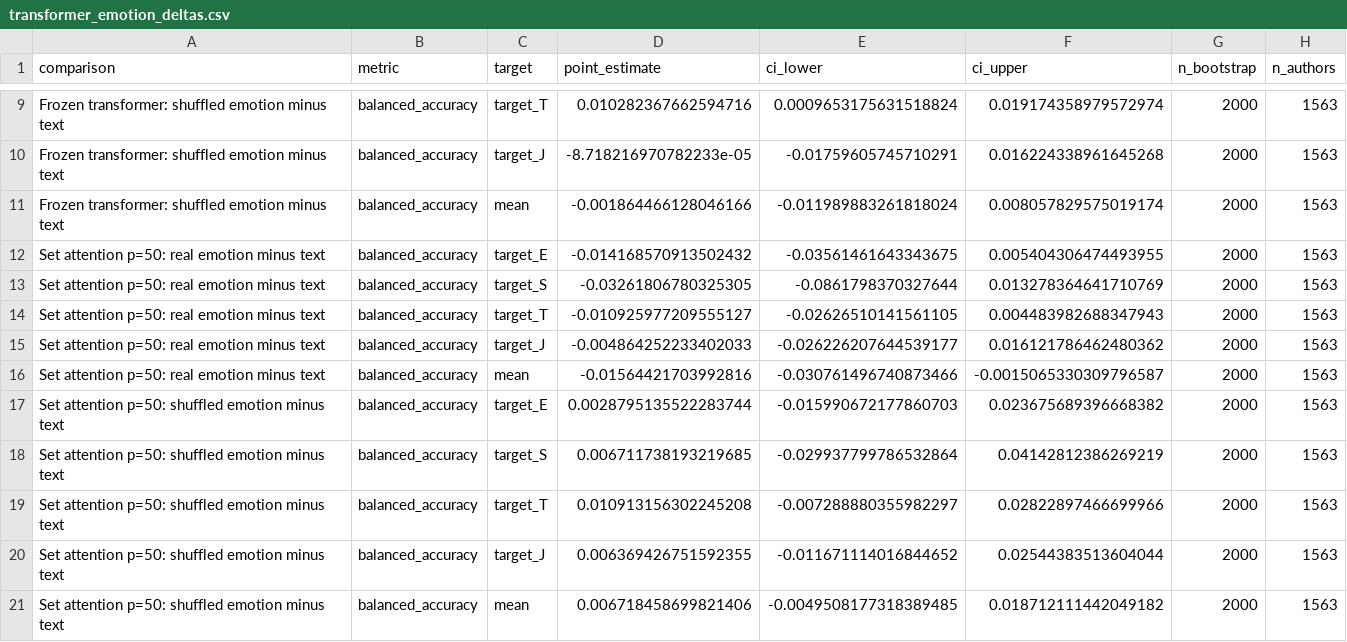
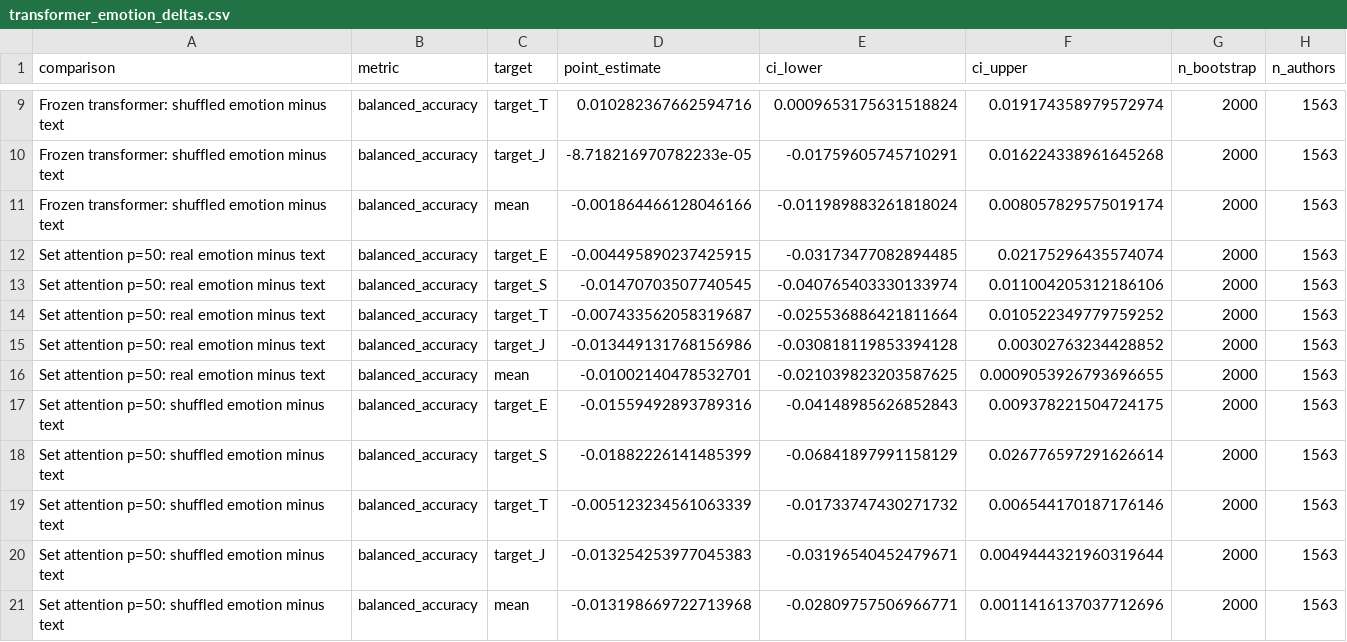
Before and after one commit to zih428/ac209b-emotion-mbti-final-project, a CSV file: milestones/ms4_final_modeling_deliverables/report/results/transformer_emotion_deltas.csv, drawn as a sheet; only a part is shown, gaps mark what is left out; the diff covers the shown part only.

```diff
--- a/milestones/ms4_final_modeling_deliverables/report/results/transformer_emotion_deltas.csv
+++ b/milestones/ms4_final_modeling_deliverables/report/results/transformer_emotion_deltas.csv
@@ -11,11 +11,11 @@ Frozen transformer: shuffled emotion minus text,balanced_accuracy,target_J,-8.71
 Frozen transformer: shuffled emotion minus text,balanced_accuracy,mean,-0.001864466128046166,-0.011989883261818024,0.008057829575019174,2000,1563
-Set attention p=50: real emotion minus text,balanced_accuracy,target_E,-0.014168570913502432,-0.03561461643343675,0.005404306474493955,2000,1563
-Set attention p=50: real emotion minus text,balanced_accuracy,target_S,-0.03261806780325305,-0.0861798370327644,0.013278364641710769,2000,1563
-Set attention p=50: real emotion minus text,balanced_accuracy,target_T,-0.010925977209555127,-0.02626510141561105,0.004483982688347943,2000,1563
-Set attention p=50: real emotion minus text,balanced_accuracy,target_J,-0.004864252233402033,-0.026226207644539177,0.016121786462480362,2000,1563
-Set attention p=50: real emotion minus text,balanced_accuracy,mean,-0.01564421703992816,-0.030761496740873466,-0.0015065330309796587,2000,1563
-Set attention p=50: shuffled emotion minus text,balanced_accuracy,target_E,0.0028795135522283744,-0.015990672177860703,0.023675689396668382,2000,1563
-Set attention p=50: shuffled emotion minus text,balanced_accuracy,target_S,0.006711738193219685,-0.029937799786532864,0.04142812386269219,2000,1563
-Set attention p=50: shuffled emotion minus text,balanced_accuracy,target_T,0.010913156302245208,-0.007288880355982297,0.02822897466699966,2000,1563
-Set attention p=50: shuffled emotion minus text,balanced_accuracy,target_J,0.006369426751592355,-0.011671114016844652,0.02544383513604044,2000,1563
-Set attention p=50: shuffled emotion minus text,balanced_accuracy,mean,0.006718458699821406,-0.0049508177318389485,0.018712111442049182,2000,1563
+Set attention p=50: real emotion minus text,balanced_accuracy,target_E,-0.004495890237425915,-0.03173477082894485,0.02175296435574074,2000,1563
+Set attention p=50: real emotion minus text,balanced_accuracy,target_S,-0.01470703507740545,-0.040765403330133974,0.011004205312186106,2000,1563
+Set attention p=50: real emotion minus text,balanced_accuracy,target_T,-0.007433562058319687,-0.025536886421811664,0.010522349779759252,2000,1563
+Set attention p=50: real emotion minus text,balanced_accuracy,target_J,-0.013449131768156986,-0.030818119853394128,0.00302763234428852,2000,1563
+Set attention p=50: real emotion minus text,balanced_accuracy,mean,-0.01002140478532701,-0.021039823203587625,0.0009053926793696655,2000,1563
+Set attention p=50: shuffled emotion minus text,balanced_accuracy,target_E,-0.01559492893789316,-0.04148985626852843,0.009378221504724175,2000,1563
+Set attention p=50: shuffled emotion minus text,balanced_accuracy,target_S,-0.01882226141485399,-0.06841897991158129,0.026776597291626614,2000,1563
+Set attention p=50: shuffled emotion minus text,balanced_accuracy,target_T,-0.005123234561063339,-0.01733747430271732,0.006544170187176146,2000,1563
+Set attention p=50: shuffled emotion minus text,balanced_accuracy,target_J,-0.013254253977045383,-0.03196540452479671,0.0049444321960319644,2000,1563
+Set attention p=50: shuffled emotion minus text,balanced_accuracy,mean,-0.013198669722713968,-0.02809757506966771,0.0011416137037712696,2000,1563
```
Also changed, not shown: 30 edited cells elsewhere in this file, milestones/ms4_final_modeling_deliverables/report/results/set_attention_model_metrics.csv, milestones/ms4_final_modeling_deliverables/report/results/set_attention_model_summary.csv, 17 other files.
